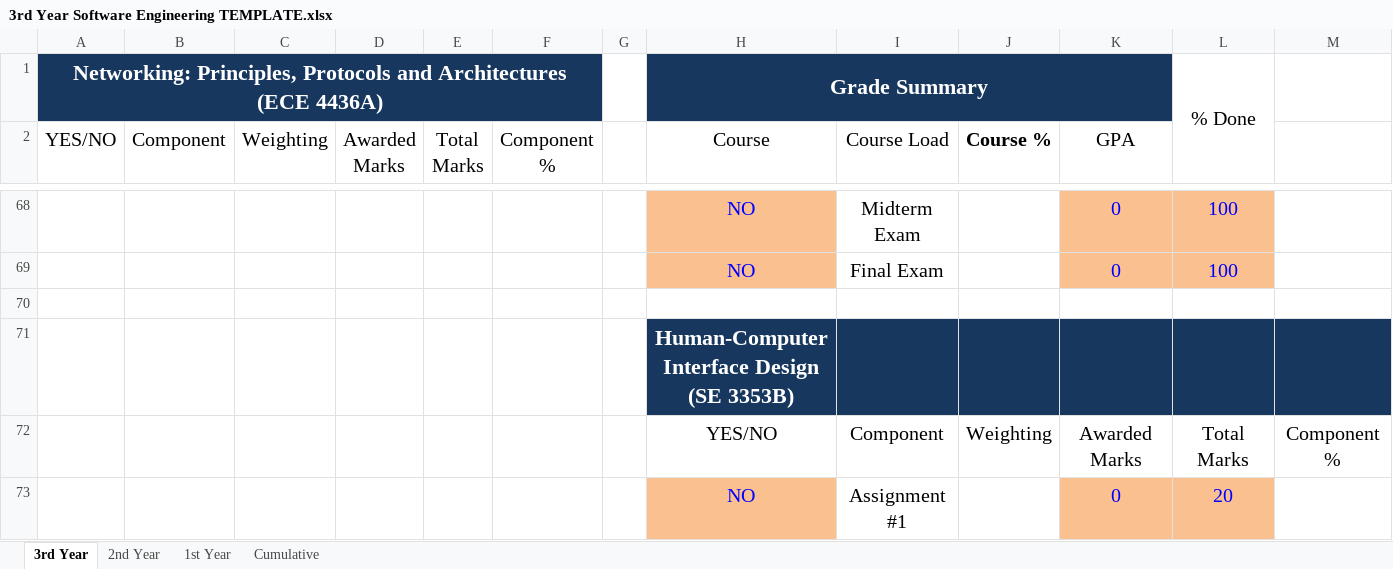
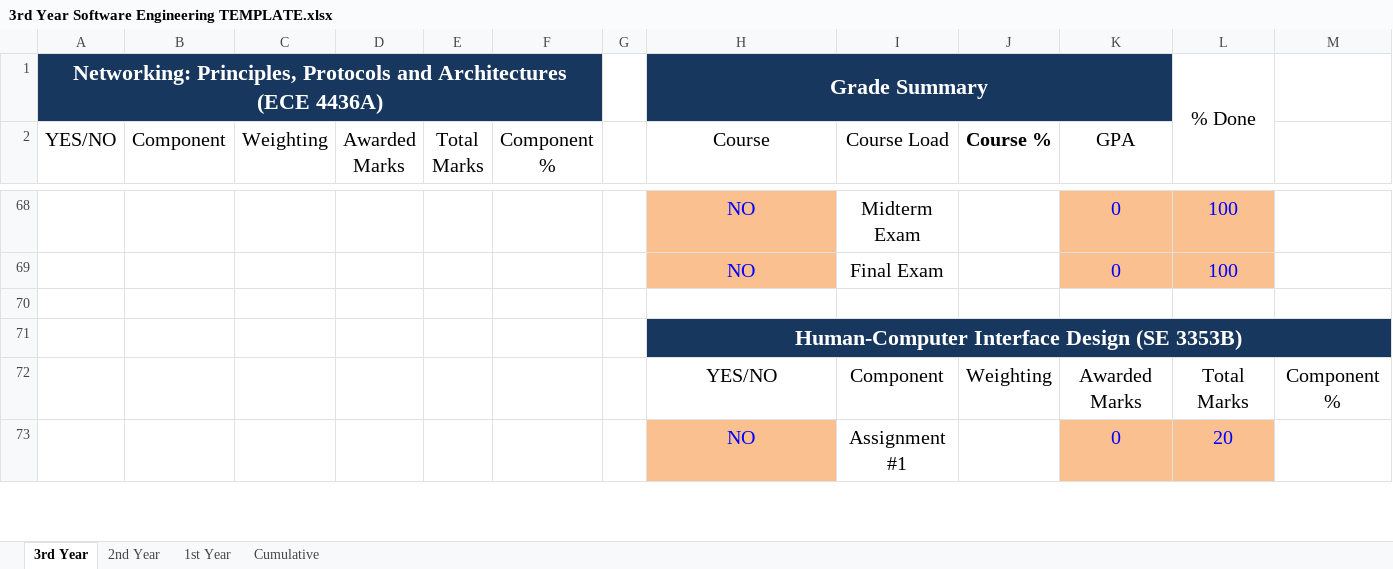
Before and after one commit to krshnpatel/Engineering-Grade-Calculator, an Excel workbook: 3rd Year Software Engineering TEMPLATE.xlsx, sheet 3rd Year, drawn as a sheet; only a part is shown, gaps mark what is left out; values as stored, in another font and other column widths than the file's, no borders; conditional formats not drawn; the diff covers the shown part only; the diff names each change by its address in the sheet, - before the commit and + after, or states it on an @@ line.

```diff
--- a/3rd Year Software Engineering TEMPLATE.xlsx (sheet 3rd Year)
+++ b/3rd Year Software Engineering TEMPLATE.xlsx (sheet 3rd Year)
+H71:M71 merged
```
Also changed, not shown: merged cells elsewhere in this sheet.
